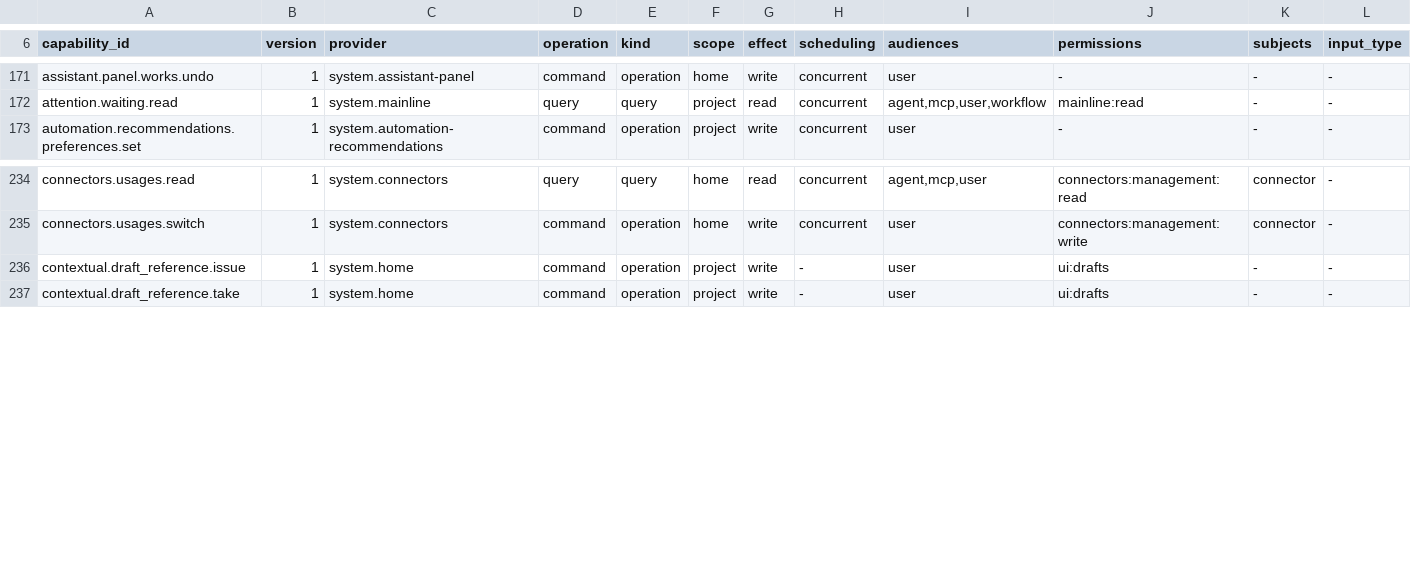
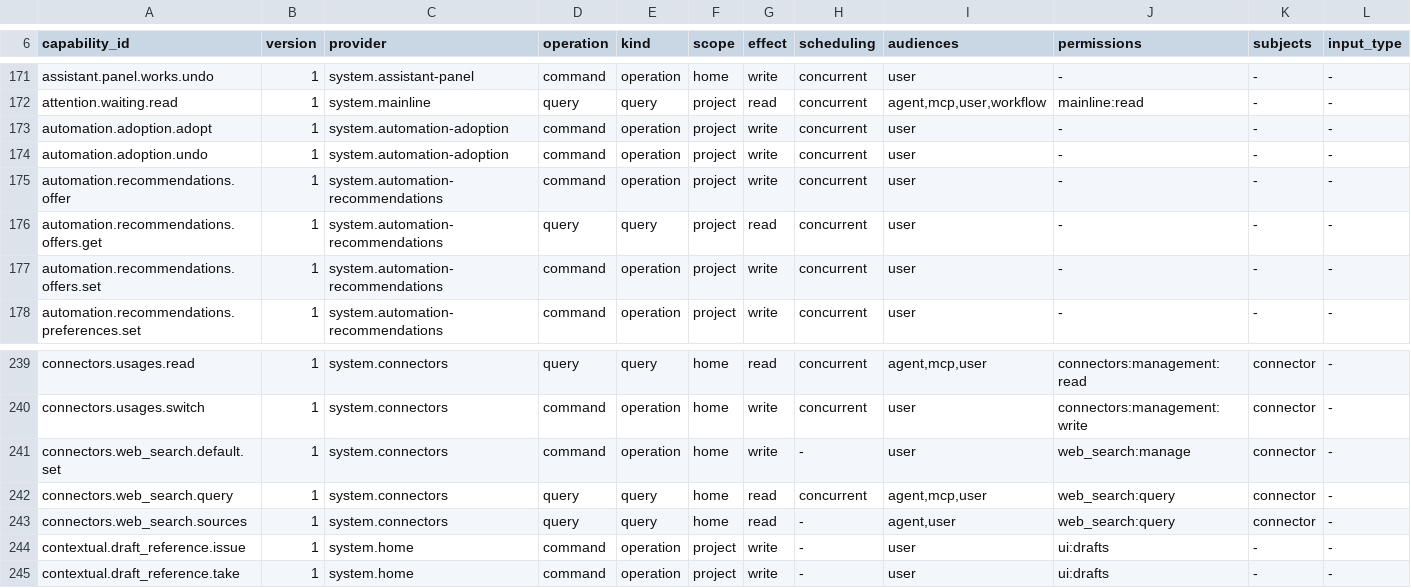
Before and after one commit to molis-ai/molis-work, a TSV file: tooling/gates/actions/host-actions.tsv, drawn as a sheet; only a part is shown, gaps mark what is left out; rows hold the shown columns only; the diff names each change by its address in the sheet, - before the commit and + after, or states it on an @@ line.

```diff
--- a/tooling/gates/actions/host-actions.tsv
+++ b/tooling/gates/actions/host-actions.tsv
+row 173: automation.adoption.adopt | 1 | system.automation-adoption | command | operation | project | write | concurrent | user | - | - | -
+row 174: automation.adoption.undo | 1 | system.automation-adoption | command | operation | project | write | concurrent | user | - | - | -
+row 175: automation.recommendations.offer | 1 | system.automation-recommendations | command | operation | project | write | concurrent | user | - | - | -
+row 176: automation.recommendations.offers.get | 1 | system.automation-recommendations | query | query | project | read | concurrent | user | - | - | -
+row 177: automation.recommendations.offers.set | 1 | system.automation-recommendations | command | operation | project | write | concurrent | user | - | - | -
+row 241: connectors.web_search.default.set | 1 | system.connectors | command | operation | home | write | - | user | web_search:manage | connector | -
+row 242: connectors.web_search.query | 1 | system.connectors | query | query | home | read | concurrent | agent,mcp,user | web_search:query | connector | -
+row 243: connectors.web_search.sources | 1 | system.connectors | query | query | home | read | - | agent,user | web_search:query | connector | -
```
